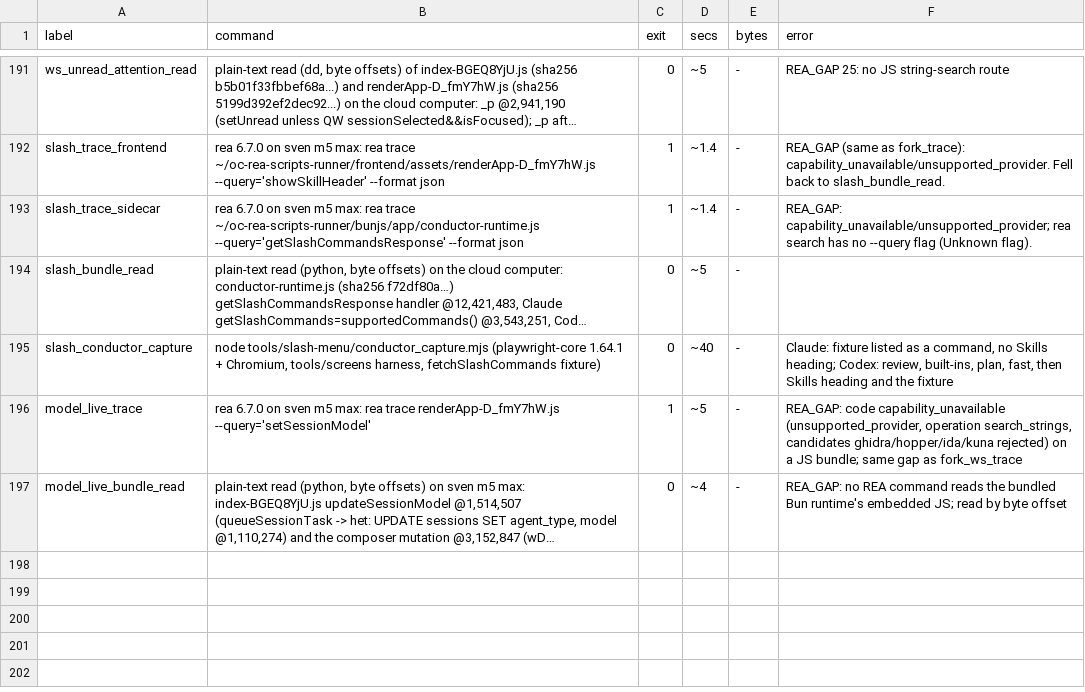
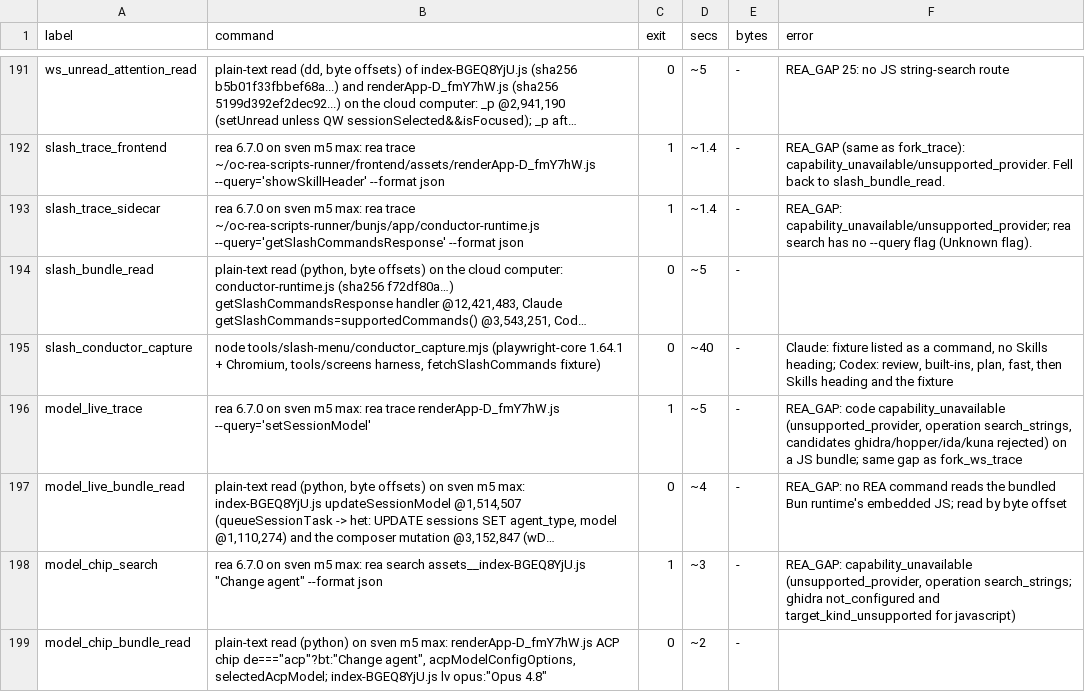
Before and after one commit to reason-machines/openconductor, a TSV file: evidence/rea/rea-invocations.tsv, drawn as a sheet; only a part is shown, gaps mark what is left out; long unchanged cells end in …; the diff names each change by its address in the sheet, - before the commit and + after, or states it on an @@ line.

```diff
--- a/evidence/rea/rea-invocations.tsv
+++ b/evidence/rea/rea-invocations.tsv
+row 198: model_chip_search | rea 6.7.0 on sven m5 max: rea search assets__index-BGEQ8YjU.js "Change agent" --format json | 1 | ~3 | - | REA_GAP: capability_unavailable (unsupported_provider, operation search_strings; ghidra not_configured and target_kind_unsupported for javascript)
+row 199: model_chip_bundle_read | plain-text read (python) on sven m5 max: renderApp-D_fmY7hW.js ACP chip de==="acp"?bt:"Change agent", acpModelConfigOptions, selectedAcpModel; index-BGEQ8YjU.js lv opus:"Opus 4.8" | 0 | ~2 | -
```
Also changed, not shown: 1 other file.
